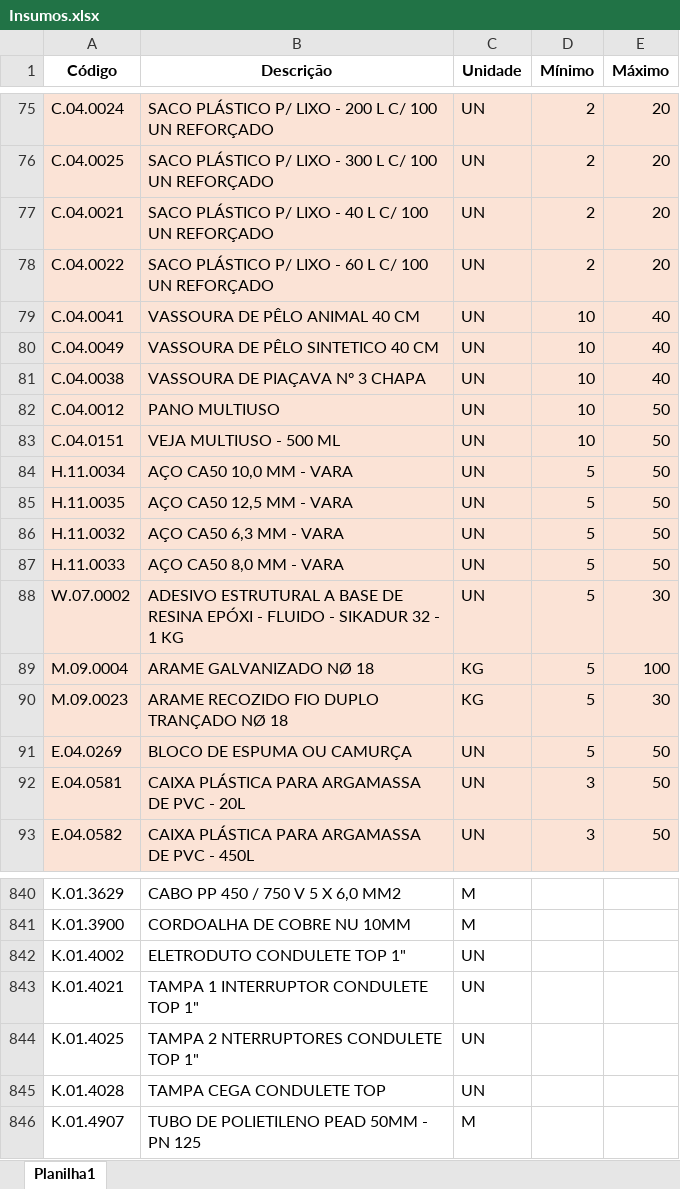
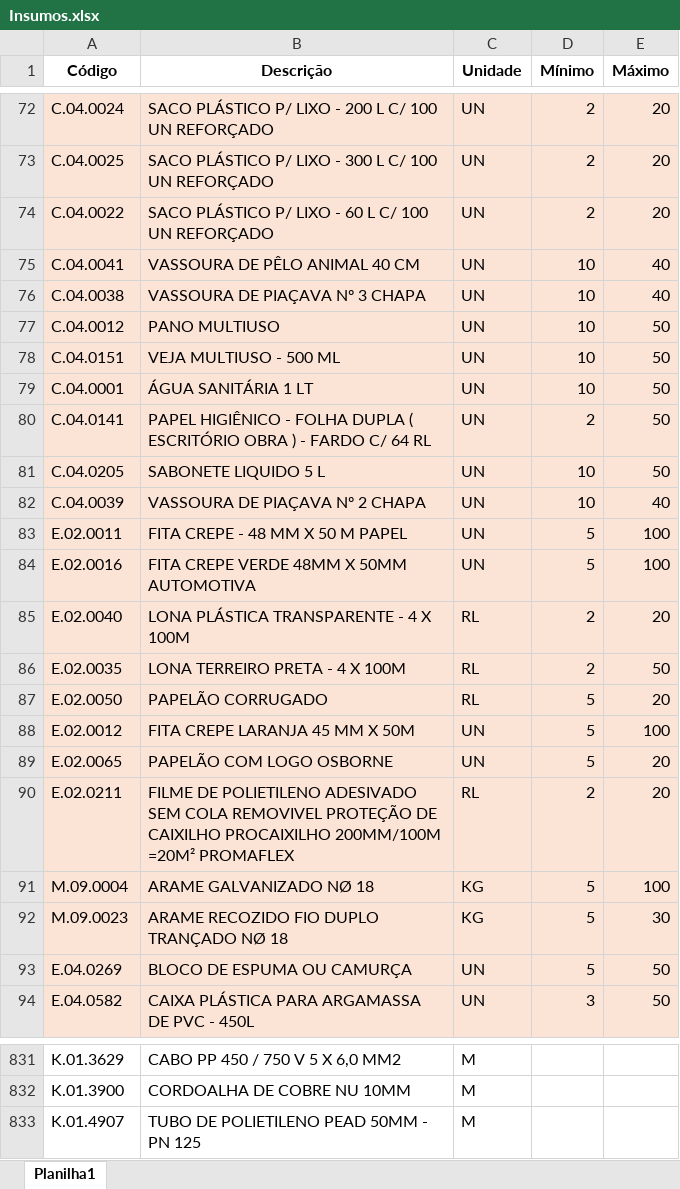
Before and after one commit to Mgiglio98/formulario_pedidos_basic, an Excel workbook: Insumos.xlsx, sheet Planilha1, drawn as a sheet; only a part is shown, gaps mark what is left out; values as stored, in another font and other column widths than the file's, no borders; conditional formats not drawn; removed rows and columns are numbered as before the commit, all else as after; the diff covers the shown part only; the diff names each change by its address in the sheet, - before the commit and + after, or states it on an @@ line.

```diff
--- a/Insumos.xlsx (sheet Planilha1)
+++ b/Insumos.xlsx (sheet Planilha1)
-row 77: C.04.0021 | SACO PLÁSTICO P/ LIXO - 40 L C/ 100 UN REFORÇADO | UN | 2 | 20
-row 80: C.04.0049 | VASSOURA DE PÊLO SINTETICO 40 CM | UN | 10 | 40
@@ row 84 moved to row 117: H.11.0034 @@
@@ row 85 moved to row 118: H.11.0035 @@
@@ row 86 moved to row 119: H.11.0032 @@
@@ row 87 moved to row 120: H.11.0033 @@
@@ row 88 moved to row 121: W.07.0002 @@
+row 79: C.04.0001 | ÁGUA SANITÁRIA 1 LT | UN | 10 | 50
+row 80: C.04.0141 | PAPEL HIGIÊNICO - FOLHA DUPLA ( ESCRITÓRIO OBRA ) - FARDO C/ 64 RL | UN | 2 | 50
+row 81: C.04.0205 | SABONETE LIQUIDO 5 L | UN | 10 | 50
+row 82: C.04.0039 | VASSOURA DE PIAÇAVA Nº 2 CHAPA | UN | 10 | 40
@@ row 129 moved to row 83: E.02.0011 @@
@@ row 130 moved to row 84: E.02.0016 @@
@@ row 131 moved to row 85: E.02.0040 @@
@@ row 132 moved to row 86: E.02.0035 @@
@@ row 133 moved to row 87: E.02.0050 @@
@@ row 134 moved to row 88: E.02.0012 @@
+row 89: E.02.0065 | PAPELÃO COM LOGO OSBORNE | UN | 5 | 20
+row 90: E.02.0211 | FILME DE POLIETILENO ADESIVADO SEM COLA REMOVIVEL PROTEÇÃO DE CAIXILHO PROCAIXILHO 200MM/100M =20M² PROMAFLEX | RL | 2 | 20
-row 92: E.04.0581 | CAIXA PLÁSTICA PARA ARGAMASSA DE PVC - 20L | UN | 3 | 50
-row 842: K.01.4002 | ELETRODUTO CONDULETE TOP 1" | UN
-row 843: K.01.4021 | TAMPA 1 INTERRUPTOR CONDULETE TOP 1" | UN
-row 844: K.01.4025 | TAMPA 2 NTERRUPTORES CONDULETE TOP 1" | UN
-row 845: K.01.4028 | TAMPA CEGA CONDULETE TOP | UN
```
Also changed, not shown: 104 added rows, 126 removed rows and 21 edited cells elsewhere in this sheet, Empreendimentos.xlsx.
